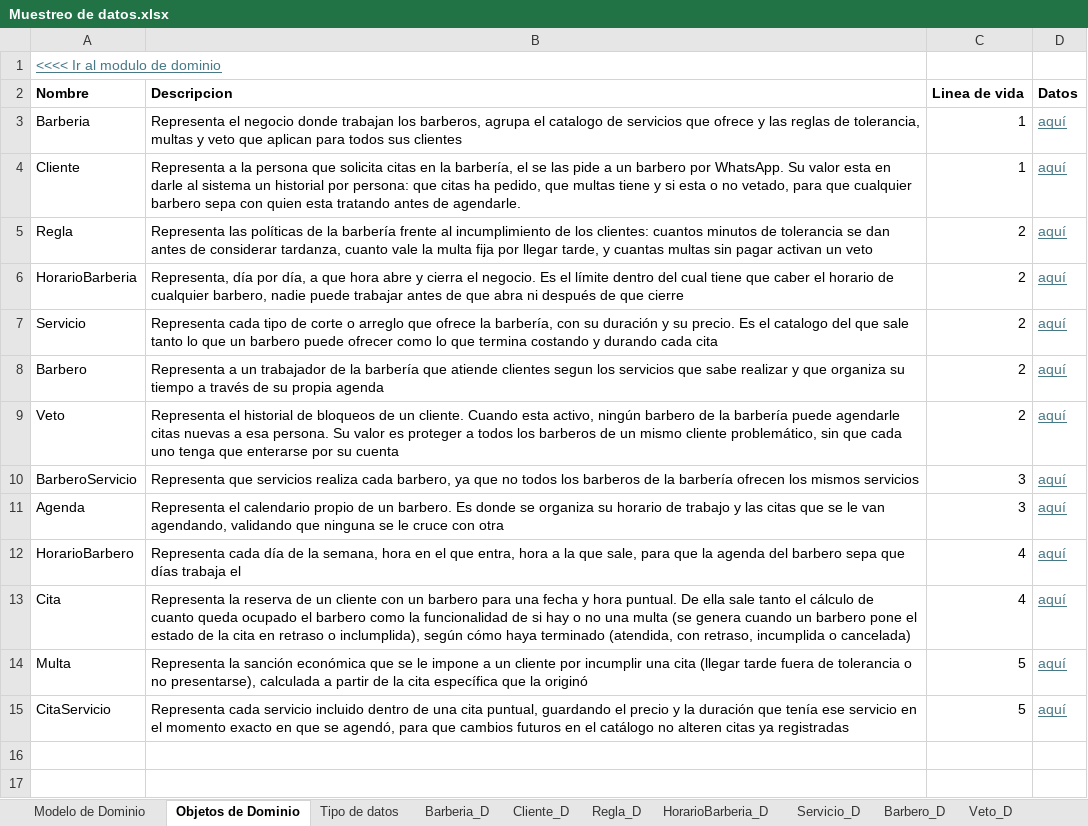
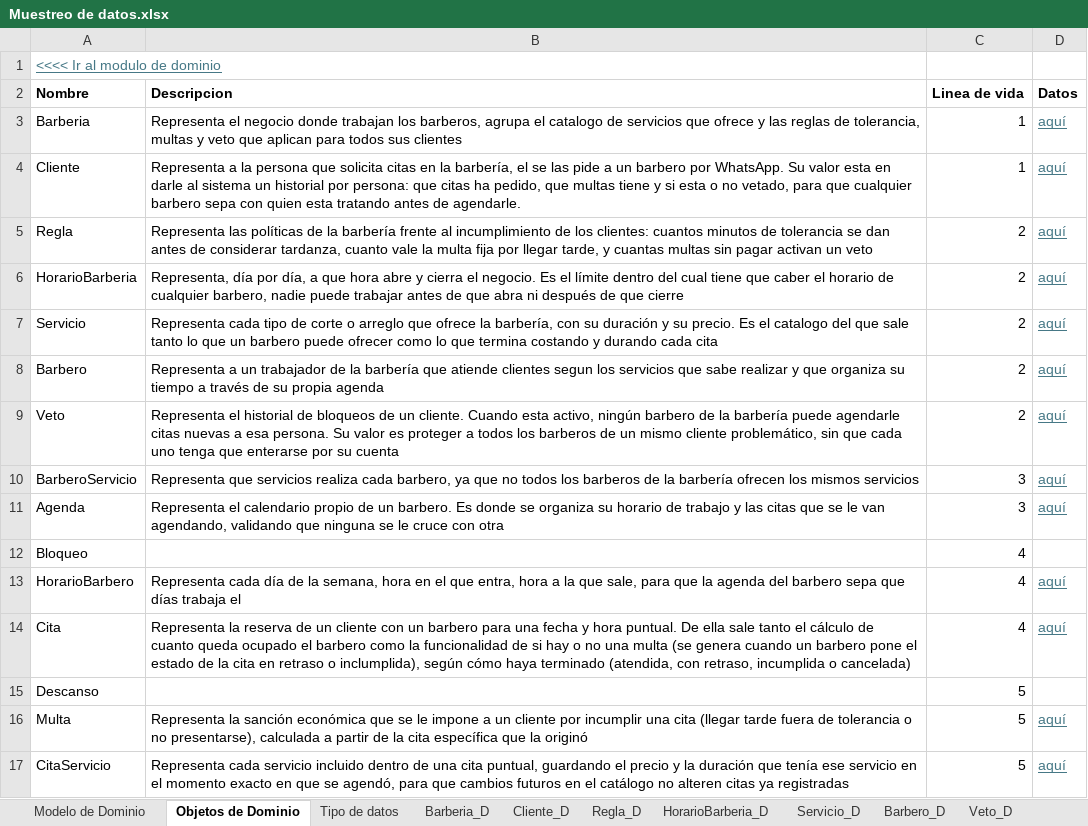
Before and after one commit to Leandro-Gomez-12345/Proyecto-extra-clase-DOO, an Excel workbook: Muestreo de datos.xlsx, sheet Objetos de Dominio, drawn as a sheet; values as stored, in another font and other column widths than the file's, no borders; the diff names each change by its address in the sheet, - before the commit and + after, or states it on an @@ line.

Commit message:
Actualizacion del modelo de dominio (Se le añadieron dos objetos de dominion), falta hacerle el muestreo de datos de esos dos objetos

```diff
--- a/Muestreo de datos.xlsx (sheet Objetos de Dominio)
+++ b/Muestreo de datos.xlsx (sheet Objetos de Dominio)
+row 12: Bloqueo |  | 4
+row 15: Descanso |  | 5
```
Also changed, not shown: sheet HorarioBarberia_D, 1 other file.
